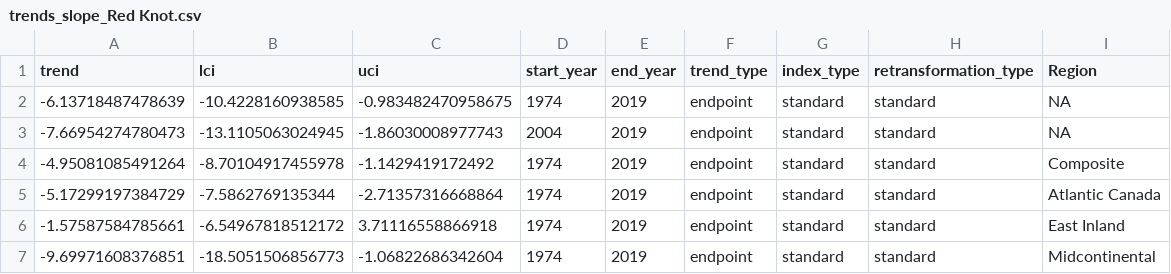
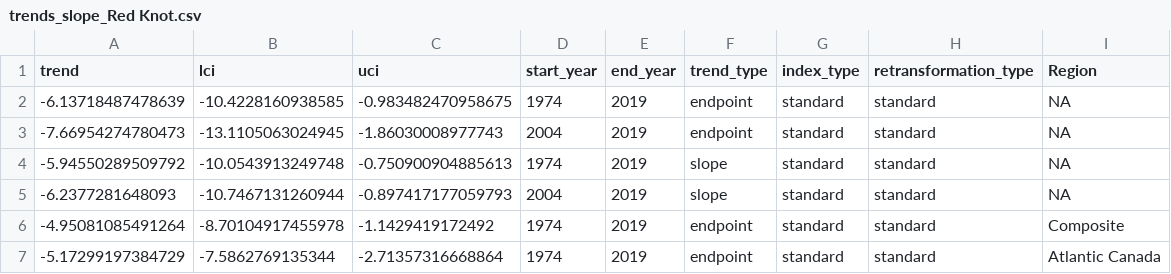
Before and after one commit to AdamCSmithCWS/Shorebird_Migration_Trends, a CSV file: Trends/trends_slope_Red Knot.csv, drawn as a sheet; only a part is shown; the shorter side is filled out with more unchanged rows.

Commit message:
updated slope trends

```diff
--- a/Trends/trends_slope_Red Knot.csv
+++ b/Trends/trends_slope_Red Knot.csv
@@ -3,2 +3,4 @@
 -7.66954274780473,-13.1105063024945,-1.86030008977743,2004,2019,"endpoint","standard","standard",NA
+-5.94550289509792,-10.0543913249748,-0.750900904885613,1974,2019,"slope","standard","standard",NA
+-6.2377281648093,-10.7467131260944,-0.897417177059793,2004,2019,"slope","standard","standard",NA
 -4.95081085491264,-8.70104917455978,-1.1429419172492,1974,2019,"endpoint","standard","standard","Composite"
```
Also changed, not shown: Trends/trends_slope_Hudsonian Godwit.csv, Trends/trends_slope_Lesser Yellowlegs.csv, 3 other files.
